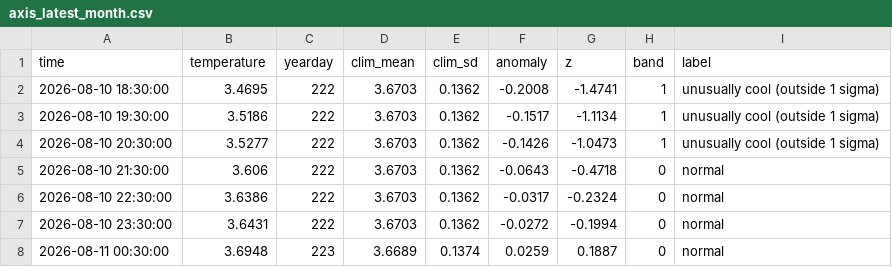
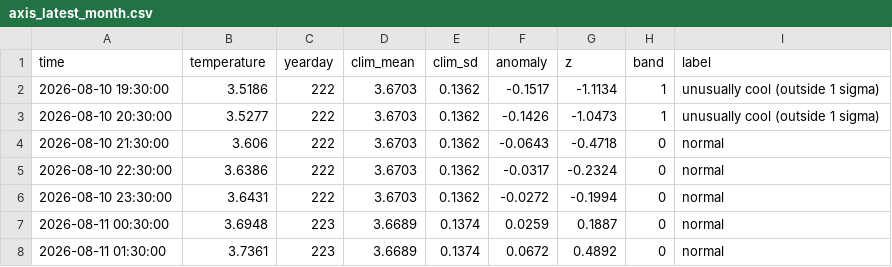
Before and after one commit to oceanhackweek/ohw26_proj_BarkleyScope, a CSV file: contributor_folders/Dwight/climatology/latest_month/axis_latest_month.csv, drawn as a sheet; only a part is shown; the shorter side is filled out with more unchanged rows.

```diff
--- a/contributor_folders/Dwight/climatology/latest_month/axis_latest_month.csv
+++ b/contributor_folders/Dwight/climatology/latest_month/axis_latest_month.csv
@@ -1,3 +1,2 @@
 time,temperature,yearday,clim_mean,clim_sd,anomaly,z,band,label
-2026-08-10 18:30:00,3.4695,222,3.6703,0.1362,-0.2008,-1.4741,1,unusually cool (outside 1 sigma)
 2026-08-10 19:30:00,3.5186,222,3.6703,0.1362,-0.1517,-1.1134,1,unusually cool (outside 1 sigma)
```
Also changed, not shown: contributor_folders/Dwight/climatology/latest_month/hydrates_latest_month.csv, contributor_folders/Dwight/climatology/latest_month/latest_month_summary.csv, 33 other files.
